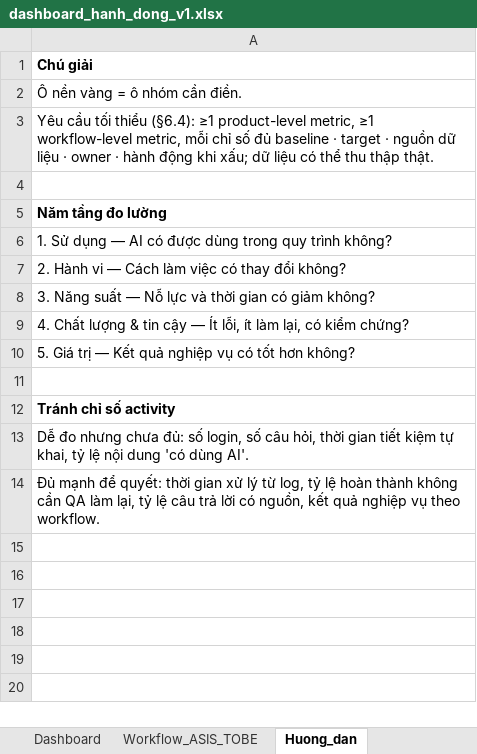
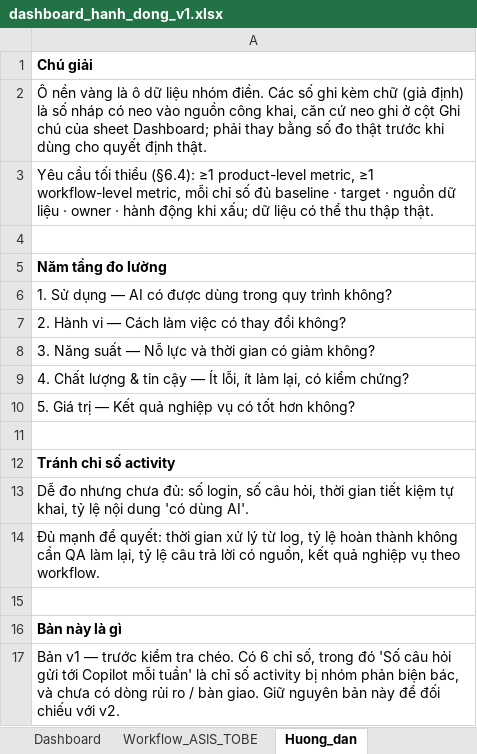
Before and after one commit to huylq-at-work/Day28_Track01_B2, an Excel workbook: v1/dashboard_hanh_dong_v1.xlsx, sheet Huong_dan, drawn as a sheet; values as stored, in another font and other column widths than the file's, no borders; the diff names each change by its address in the sheet, - before the commit and + after, or states it on an @@ line.

```diff
--- a/v1/dashboard_hanh_dong_v1.xlsx (sheet Huong_dan)
+++ b/v1/dashboard_hanh_dong_v1.xlsx (sheet Huong_dan)
-A2: …nền vàng = ô nhóm cần điền.
+A2: …nền vàng là ô dữ liệu nhóm điền. Các số ghi kèm chữ (giả định) là số nháp có neo vào nguồn công khai, căn cứ neo ghi ở cột Ghi chú của sheet Dashboard; phải thay bằng số đo thật trước khi dùng cho quyết định thật.
+row 15: (empty)
+row 16: Bản này là gì
+row 17: Bản v1 — trước kiểm tra chéo. Có 6 chỉ số, trong đó 'Số câu hỏi gửi tới Copilot mỗi tuần' là chỉ số activity bị nhóm phản biện bác, và chưa có dòng rủi ro / bàn giao. Giữ nguyên bản này để đối chiếu với v2.
```
Also changed, not shown: dashboard/dashboard_hanh_dong_v2.xlsx, 2 other files.
